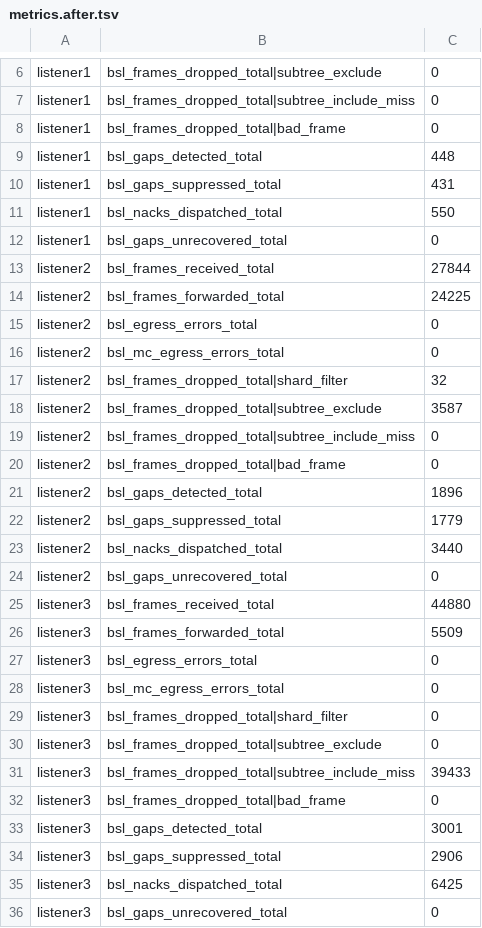
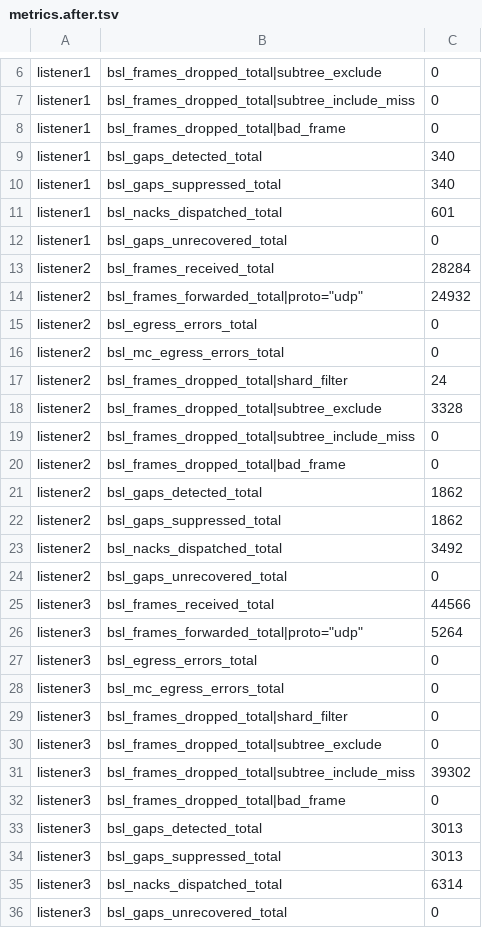
Before and after one commit to lightwebinc/multicast-test, a TSV file: scenarios/03-functional-subtree-filter/metrics.after.tsv, drawn as a sheet; only a part is shown, gaps mark what is left out; the diff covers the shown part only.

```diff
--- a/scenarios/03-functional-subtree-filter/metrics.after.tsv
+++ b/scenarios/03-functional-subtree-filter/metrics.after.tsv
@@ -8,20 +8,20 @@ listener1	bsl_frames_dropped_total|subtree_include_miss	0
 listener1	bsl_frames_dropped_total|bad_frame	0
-listener1	bsl_gaps_detected_total	448
-listener1	bsl_gaps_suppressed_total	431
-listener1	bsl_nacks_dispatched_total	550
+listener1	bsl_gaps_detected_total	340
+listener1	bsl_gaps_suppressed_total	340
+listener1	bsl_nacks_dispatched_total	601
 listener1	bsl_gaps_unrecovered_total	0
-listener2	bsl_frames_received_total	27844
-listener2	bsl_frames_forwarded_total	24225
+listener2	bsl_frames_received_total	28284
+listener2	bsl_frames_forwarded_total|proto="udp"	24932
 listener2	bsl_egress_errors_total	0
 listener2	bsl_mc_egress_errors_total	0
-listener2	bsl_frames_dropped_total|shard_filter	32
-listener2	bsl_frames_dropped_total|subtree_exclude	3587
+listener2	bsl_frames_dropped_total|shard_filter	24
+listener2	bsl_frames_dropped_total|subtree_exclude	3328
 listener2	bsl_frames_dropped_total|subtree_include_miss	0
 listener2	bsl_frames_dropped_total|bad_frame	0
-listener2	bsl_gaps_detected_total	1896
-listener2	bsl_gaps_suppressed_total	1779
-listener2	bsl_nacks_dispatched_total	3440
+listener2	bsl_gaps_detected_total	1862
+listener2	bsl_gaps_suppressed_total	1862
+listener2	bsl_nacks_dispatched_total	3492
 listener2	bsl_gaps_unrecovered_total	0
-listener3	bsl_frames_received_total	44880
-listener3	bsl_frames_forwarded_total	5509
+listener3	bsl_frames_received_total	44566
+listener3	bsl_frames_forwarded_total|proto="udp"	5264
 listener3	bsl_egress_errors_total	0
@@ -30,7 +30,7 @@ listener3	bsl_frames_dropped_total|shard_filter	0
 listener3	bsl_frames_dropped_total|subtree_exclude	0
-listener3	bsl_frames_dropped_total|subtree_include_miss	39433
+listener3	bsl_frames_dropped_total|subtree_include_miss	39302
 listener3	bsl_frames_dropped_total|bad_frame	0
-listener3	bsl_gaps_detected_total	3001
-listener3	bsl_gaps_suppressed_total	2906
-listener3	bsl_nacks_dispatched_total	6425
+listener3	bsl_gaps_detected_total	3013
+listener3	bsl_gaps_suppressed_total	3013
+listener3	bsl_nacks_dispatched_total	6314
 listener3	bsl_gaps_unrecovered_total	0
```
Also changed, not shown: 3 edited cells elsewhere in this file, scenarios/01-functional-all-shards/metrics.after.tsv, scenarios/01-functional-all-shards/metrics.before.tsv, 35 other files.
